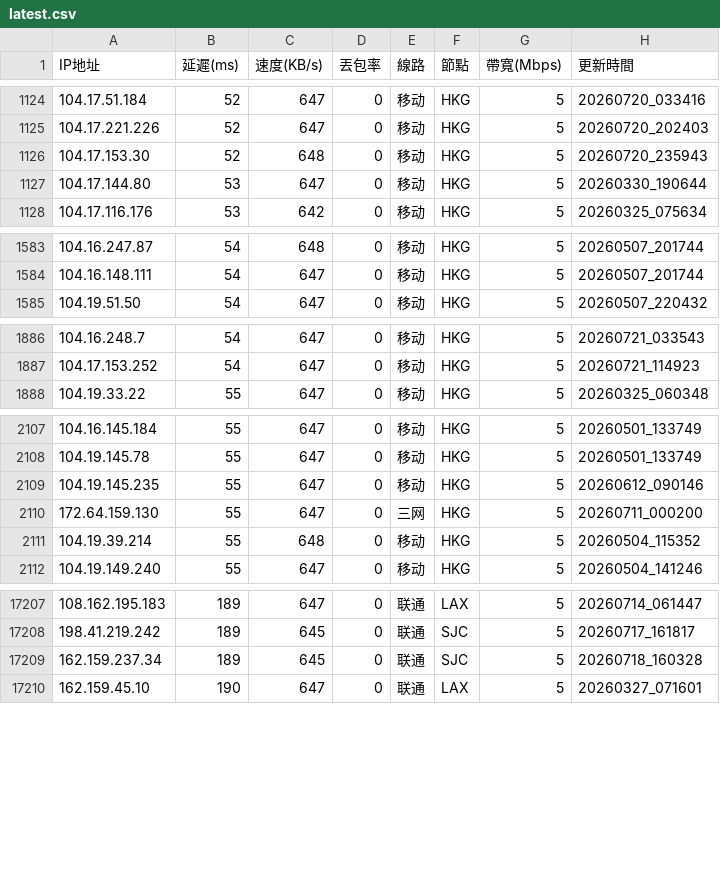
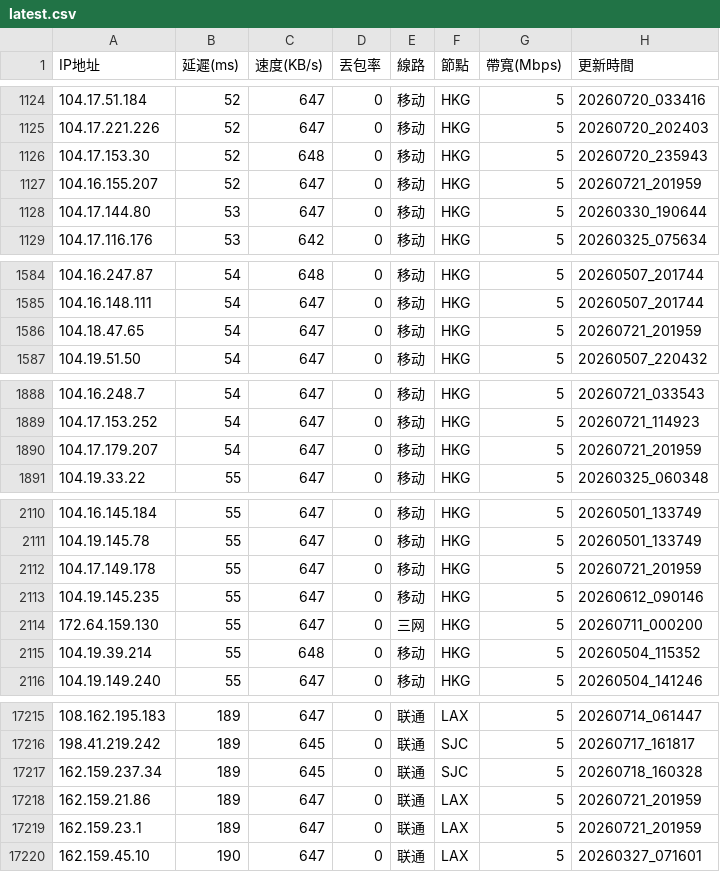
Before and after one commit to ssroom/ydltdx, a CSV file: data/latest.csv, drawn as a sheet; only a part is shown, gaps mark what is left out; the diff covers the shown part only.

```diff
--- a/data/latest.csv
+++ b/data/latest.csv
@@ -1126,2 +1126,3 @@
 104.17.153.30,52,648,0,移动,HKG,5,20260720_235943
+104.16.155.207,52,647,0,移动,HKG,5,20260721_201959
 104.17.144.80,53,647,0,移动,HKG,5,20260330_190644
@@ -1584,2 +1585,3 @@
 104.16.148.111,54,647,0,移动,HKG,5,20260507_201744
+104.18.47.65,54,647,0,移动,HKG,5,20260721_201959
 104.19.51.50,54,647,0,移动,HKG,5,20260507_220432
@@ -1887,2 +1889,3 @@
 104.17.153.252,54,647,0,移动,HKG,5,20260721_114923
+104.17.179.207,54,647,0,移动,HKG,5,20260721_201959
 104.19.33.22,55,647,0,移动,HKG,5,20260325_060348
@@ -2108,2 +2111,3 @@
 104.19.145.78,55,647,0,移动,HKG,5,20260501_133749
+104.17.149.178,55,647,0,移动,HKG,5,20260721_201959
 104.19.145.235,55,647,0,移动,HKG,5,20260612_090146
@@ -17209,2 +17217,4 @@
 162.159.237.34,189,645,0,联通,SJC,5,20260718_160328
+162.159.21.86,189,647,0,联通,LAX,5,20260721_201959
+162.159.23.1,189,647,0,联通,LAX,5,20260721_201959
 162.159.45.10,190,647,0,联通,LAX,5,20260327_071601
```
Also changed, not shown: 11 added rows, 7 removed rows and 5 edited cells elsewhere in this file, data/current.csv, 5 other files.
